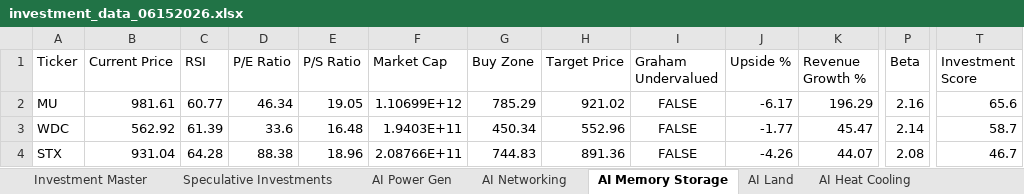
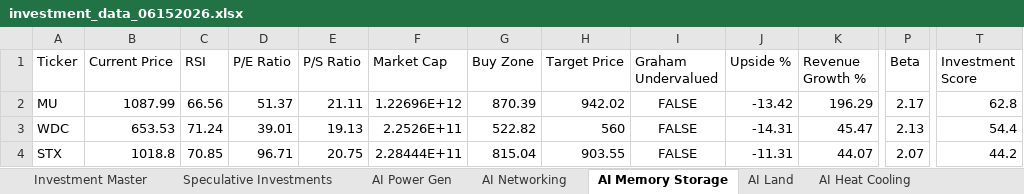
Before and after one commit to aspeez/InvestmentEngine, an Excel workbook: investment-engine/sector/AI/stock-data/investment_data_06152026.xlsx, sheet AI Memory Storage, drawn as a sheet; only a part is shown, gaps mark what is left out; values as stored, in another font and other column widths than the file's, no borders; the diff names each change by its address in the sheet, - before the commit and + after, or states it on an @@ line.

```diff
--- a/investment-engine/sector/AI/stock-data/investment_data_06152026.xlsx (sheet AI Memory Storage)
+++ b/investment-engine/sector/AI/stock-data/investment_data_06152026.xlsx (sheet AI Memory Storage)
-B2 (Current Price): 981.61
+B2 (Current Price): 1087.99
-C2 (RSI): 60.77
+C2 (RSI): 66.56
-D2 (P/E Ratio): 46.34
+D2 (P/E Ratio): 51.37
-E2 (P/S Ratio): 19.05
+E2 (P/S Ratio): 21.11
-F2 (Market Cap): 1.10699E+12
+F2 (Market Cap): 1.22696E+12
-G2 (Buy Zone): 785.29
+G2 (Buy Zone): 870.39
-H2 (Target Price): 921.02
+H2 (Target Price): 942.02
-J2 (Upside %): -6.17
+J2 (Upside %): -13.42
-P2 (Beta): 2.16
+P2 (Beta): 2.17
-T2 (Investment Score): 65.6
+T2 (Investment Score): 62.8
-B3 (Current Price): 562.92
+B3 (Current Price): 653.53
-C3 (RSI): 61.39
+C3 (RSI): 71.24
-D3 (P/E Ratio): 33.6
+D3 (P/E Ratio): 39.01
-E3 (P/S Ratio): 16.48
+E3 (P/S Ratio): 19.13
-F3 (Market Cap): 1.9403E+11
+F3 (Market Cap): 2.2526E+11
-G3 (Buy Zone): 450.34
+G3 (Buy Zone): 522.82
-H3 (Target Price): 552.96
+H3 (Target Price): 560
-J3 (Upside %): -1.77
+J3 (Upside %): -14.31
-P3 (Beta): 2.14
+P3 (Beta): 2.13
-T3 (Investment Score): 58.7
+T3 (Investment Score): 54.4
-B4 (Current Price): 931.04
+B4 (Current Price): 1018.8
-C4 (RSI): 64.28
+C4 (RSI): 70.85
-D4 (P/E Ratio): 88.38
+D4 (P/E Ratio): 96.71
-E4 (P/S Ratio): 18.96
+E4 (P/S Ratio): 20.75
-F4 (Market Cap): 2.08766E+11
+F4 (Market Cap): 2.28444E+11
-G4 (Buy Zone): 744.83
+G4 (Buy Zone): 815.04
-H4 (Target Price): 891.36
+H4 (Target Price): 903.55
-J4 (Upside %): -4.26
+J4 (Upside %): -11.31
-P4 (Beta): 2.08
+P4 (Beta): 2.07
-T4 (Investment Score): 46.7
+T4 (Investment Score): 44.2
```
Also changed, not shown: sheet Investment Master, sheet AI Semi Mfg, sheet AI Cloud, sheet AI Power Gen, sheet AI Software Platform, sheet AI Networking, 14 more sheets, 2 other files.
